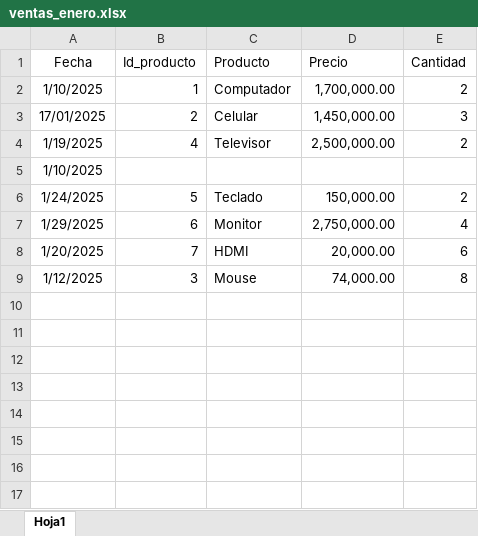
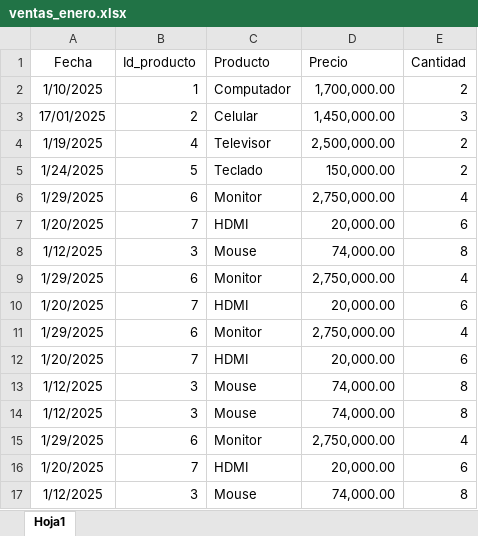
Before and after one commit to Vicrq06/Sales-report-automation, an Excel workbook: data/Raw/ventas_enero.xlsx, sheet Hoja1, drawn as a sheet; values as stored, in another font and other column widths than the file's, no borders; removed rows and columns are numbered as before the commit, all else as after; the diff names each change by its address in the sheet, - before the commit and + after, or states it on an @@ line.

```diff
--- a/data/Raw/ventas_enero.xlsx (sheet Hoja1)
+++ b/data/Raw/ventas_enero.xlsx (sheet Hoja1)
-row 5: 1/10/2025
+row 6: 1/29/2025 | 6 | Monitor | 2,750,000.00 | 4
+row 7: 1/20/2025 | 7 | HDMI | 20,000.00 | 6
+row 8: 1/12/2025 | 3 | Mouse | 74,000.00 | 8
+row 9: 1/29/2025 | 6 | Monitor | 2,750,000.00 | 4
+row 10: 1/20/2025 | 7 | HDMI | 20,000.00 | 6
+row 11: 1/29/2025 | 6 | Monitor | 2,750,000.00 | 4
+row 12: 1/20/2025 | 7 | HDMI | 20,000.00 | 6
+row 13: 1/12/2025 | 3 | Mouse | 74,000.00 | 8
+row 14: 1/12/2025 | 3 | Mouse | 74,000.00 | 8
```
Also changed, not shown: data/Raw/ventas_febrero.xlsx, data/Raw/ventas_marzo.xlsx, 3 other files.
